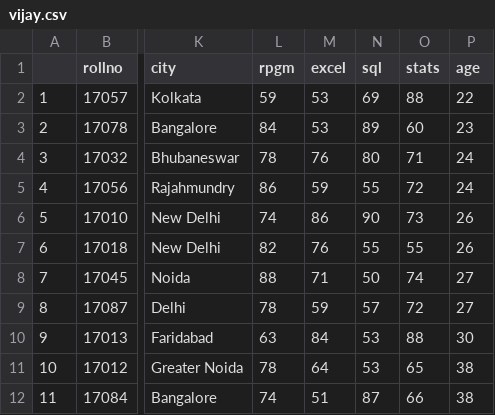
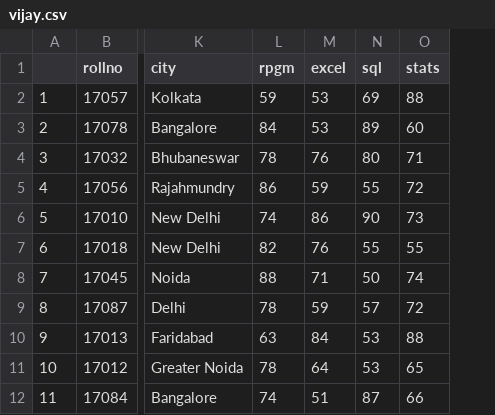
Before and after one commit to Vijayoswalia/Rinaction, a CSV file: Data/vijay.csv, drawn as a sheet; only a part is shown, gaps mark what is left out; the diff names each change by its address in the sheet, - before the commit and + after, or states it on an @@ line.

```diff
--- a/Data/vijay.csv
+++ b/Data/vijay.csv
-column P (age), rows 2-12: 22 | 23 | 24 | 24 | 26 | 26 | 27 | 27 | 30 | 38 | 38
```
Also changed, not shown: 6 other files.
